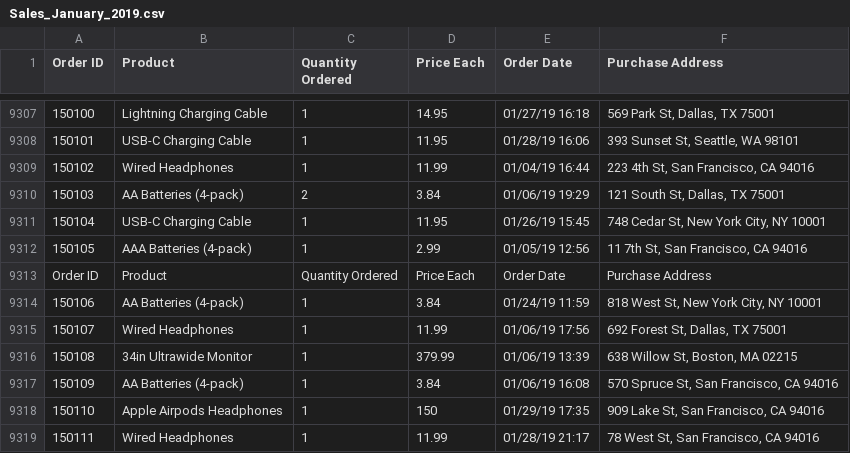
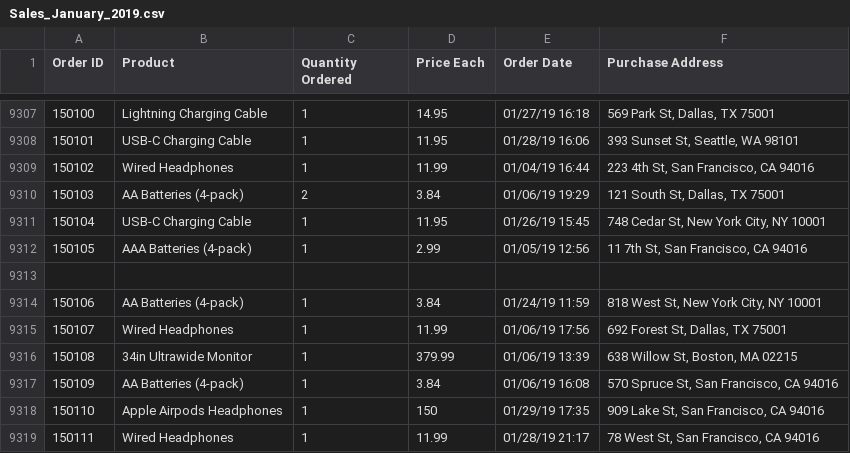
Before and after one commit to Magdamit173/EDA_UCC, a CSV file: csv/Sales_January_2019.csv, drawn as a sheet; only a part is shown, gaps mark what is left out; the diff covers the shown part only; the diff names each change by its address in the sheet, - before the commit and + after, or states it on an @@ line.

```diff
--- a/csv/Sales_January_2019.csv
+++ b/csv/Sales_January_2019.csv
-row 9313: Order ID | Product | Quantity Ordered | Price Each | Order Date | Purchase Address
+row 9313: (empty)
```
Also changed, not shown: 90 edited cells elsewhere in this file, csv/Sales_August_2019.csv, csv/Sales_February_2019.csv, 17 other files.
